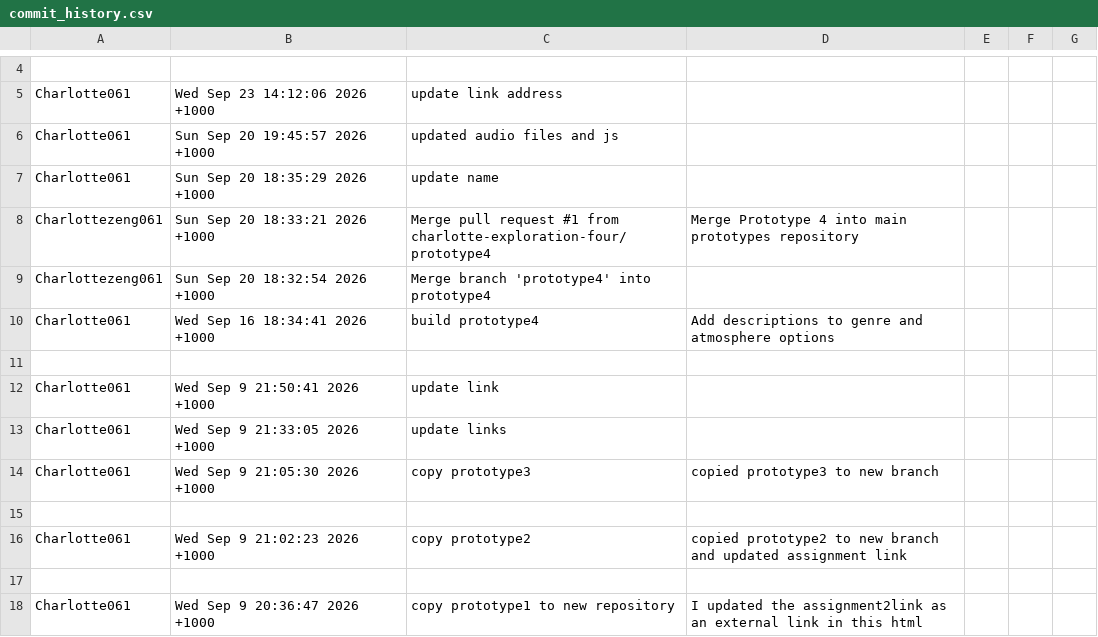
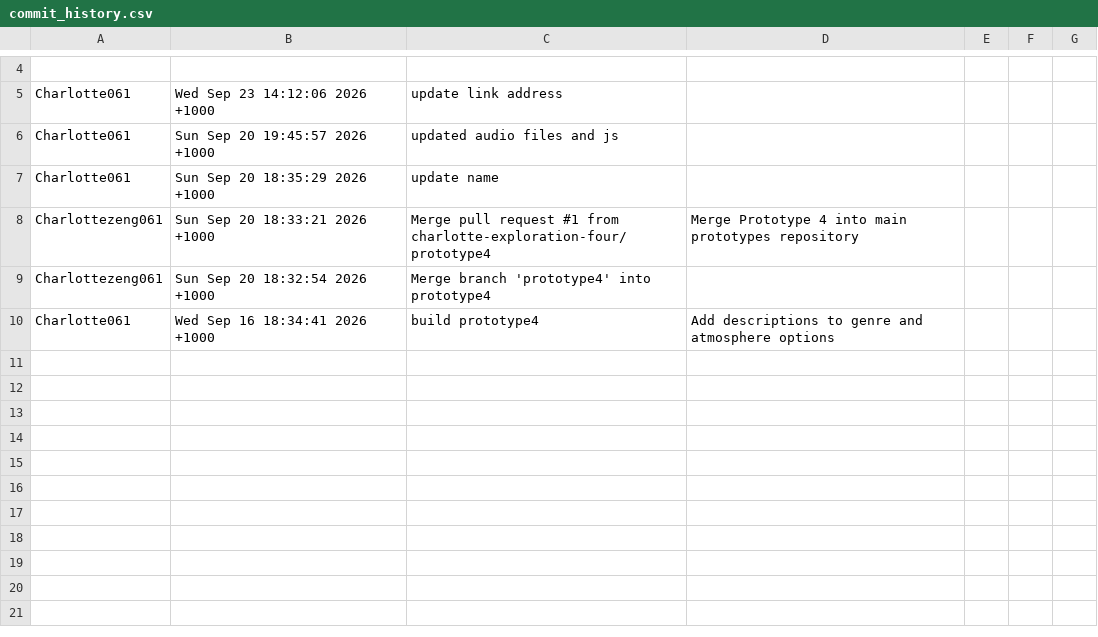
Before and after one commit to Charlottezeng061/prototypes, a CSV file: commit_history.csv, drawn as a sheet; only a part is shown, gaps mark what is left out.

Commit message:
Update commit_history.csv

```diff
--- a/commit_history.csv
+++ b/commit_history.csv
@@ -10,9 +10 @@ Charlottezeng061,Sun Sep 20 18:32:54 2026 +1000,Merge branch 'prototype4' into p
 Charlotte061,Wed Sep 16 18:34:41 2026 +1000,build prototype4,Add descriptions to genre and atmosphere options
-
-Charlotte061,Wed Sep 9 21:50:41 2026 +1000,update link,
-Charlotte061,Wed Sep 9 21:33:05 2026 +1000,update links,
-Charlotte061,Wed Sep 9 21:05:30 2026 +1000,copy prototype3,copied prototype3 to new branch
-
-Charlotte061,Wed Sep 9 21:02:23 2026 +1000,copy prototype2,copied prototype2 to new branch and updated assignment link
-
-Charlotte061,Wed Sep 9 20:36:47 2026 +1000,copy prototype1 to new repository,I updated the assignment2link as an external link in this html
```
